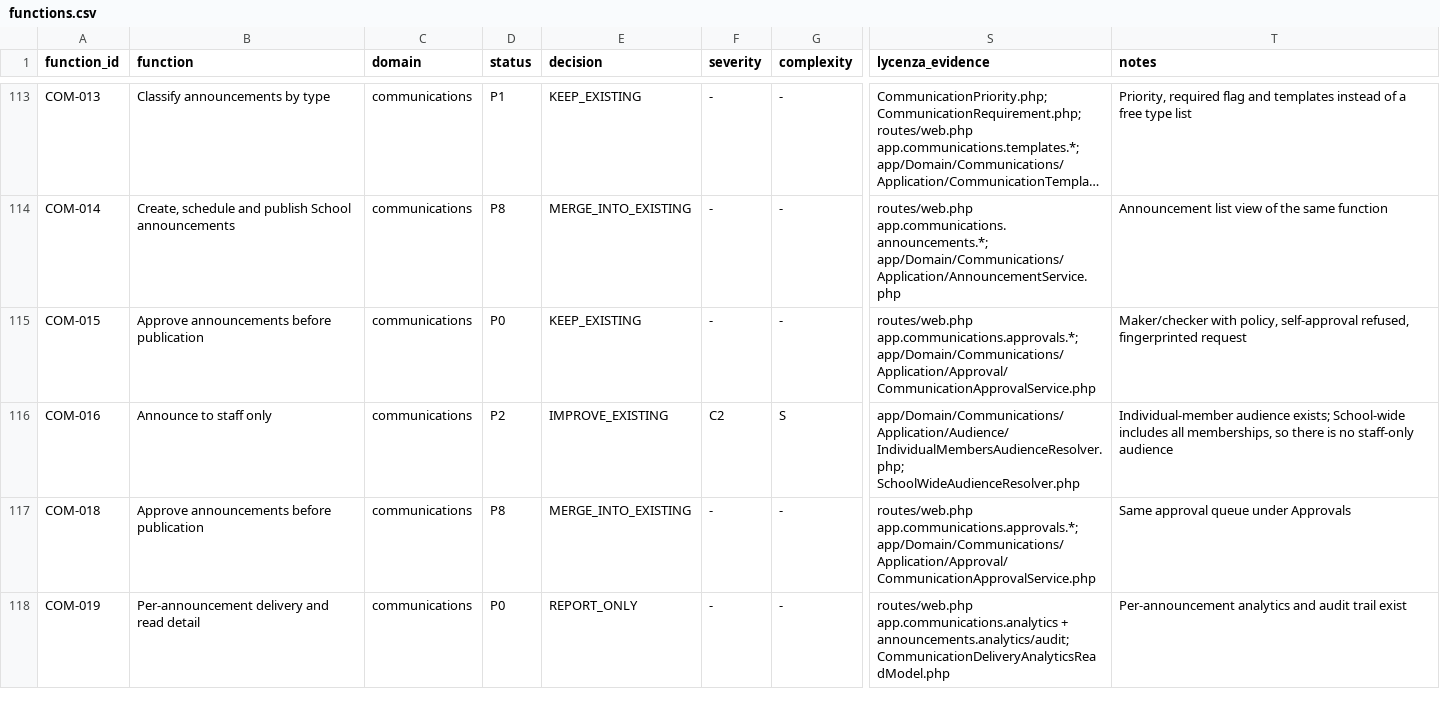
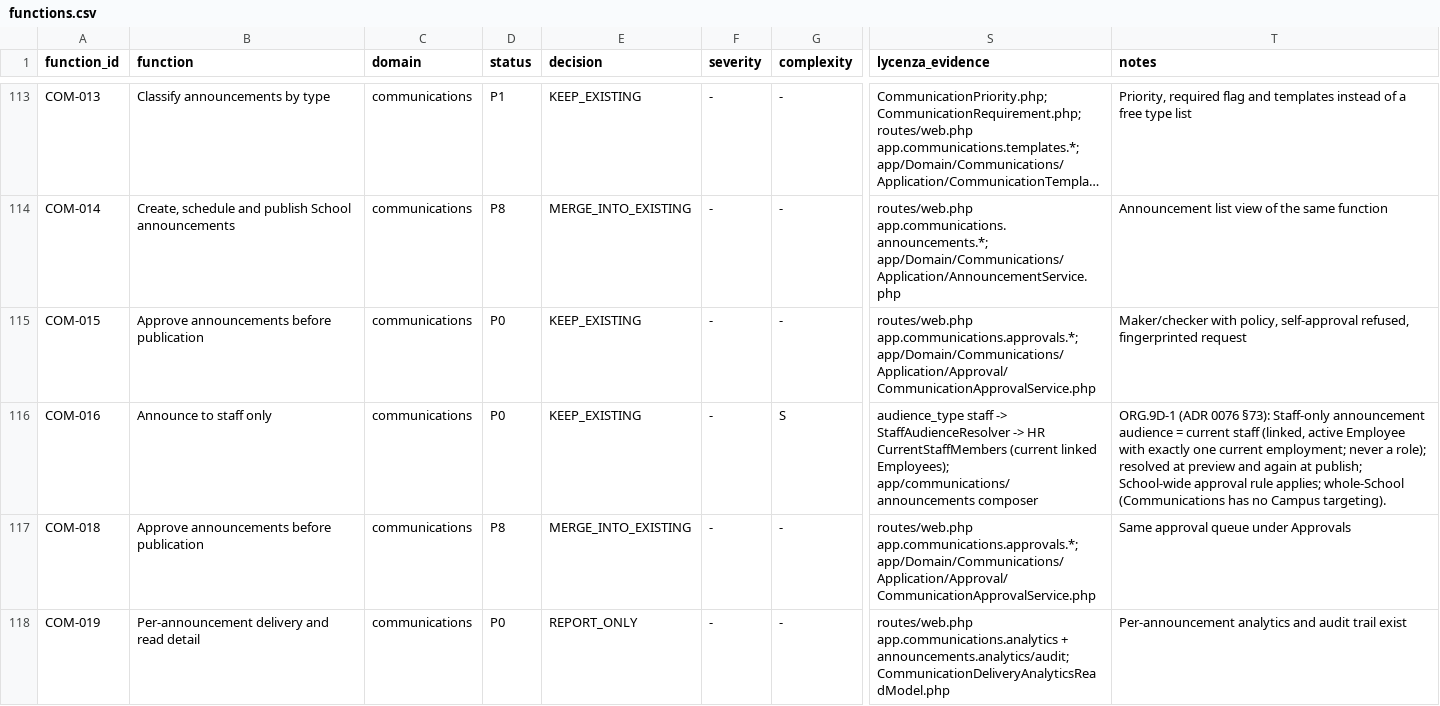
Before and after one commit to mawk-khan/lycenza, a CSV file: docs/product/reference-parity/functions.csv, drawn as a sheet; only a part is shown, gaps mark what is left out; long unchanged cells end in …; the diff covers the shown part only; the diff names each change by its address in the sheet, - before the commit and + after, or states it on an @@ line.

```diff
--- a/docs/product/reference-parity/functions.csv
+++ b/docs/product/reference-parity/functions.csv
-D116 (status): P2
+D116 (status): P0
-E116 (decision): IMPROVE_EXISTING
+E116 (decision): KEEP_EXISTING
-F116 (severity): C2
+F116 (severity): -
-S116 (lycenza_evidence): app/Domain/Communications/Application/Audience/IndividualMembersAudienceResolver.php; SchoolWideAudienceResolver.php
+S116 (lycenza_evidence): audience_type staff -> StaffAudienceResolver -> HR CurrentStaffMembers (current linked Employees); app/communications/announcements composer
-T116 (notes): Individual-member audience exists; School-wide includes all memberships, so there is no staff-only audience
+T116 (notes): ORG.9D-1 (ADR 0076 §73): Staff-only announcement audience = current staff (linked, active Employee with exactly one current employment; never a role); resolved at preview and again at publish; School-wide approval rule applies; whole-School (Communications has no Campus targeting).
```
Also changed, not shown: 5 edited cells elsewhere in this file, 21 other files.
